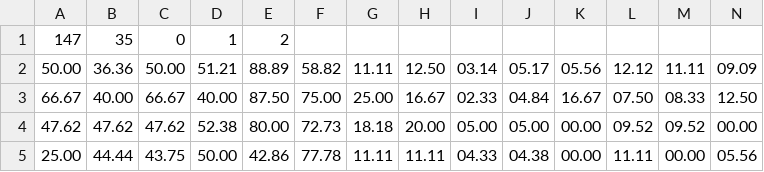
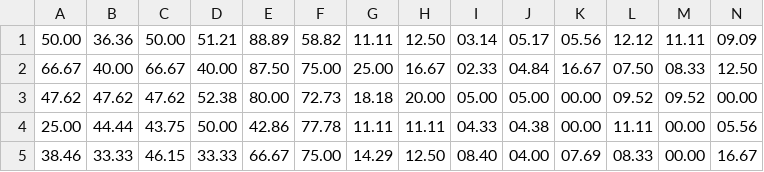
Before and after one commit to vrnvorona/models, a CSV file: iris_training.csv, drawn as a sheet; only a part is shown; the shorter side is filled out with more unchanged rows; rows hold the shown columns only; the diff names each change by its address in the sheet, - before the commit and + after, or states it on an @@ line.

Commit message:
Update iris_training.csv

```diff
--- a/iris_training.csv
+++ b/iris_training.csv
-row 1: 147 | 35 | 0 | 1 | 2
```
